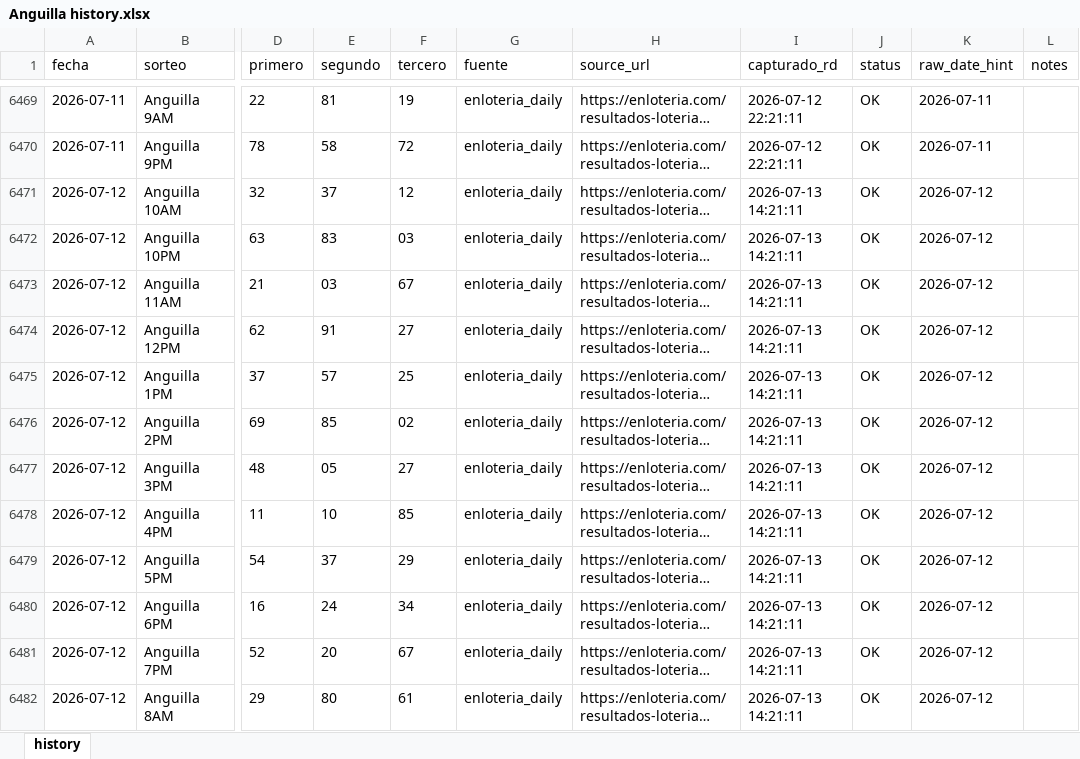
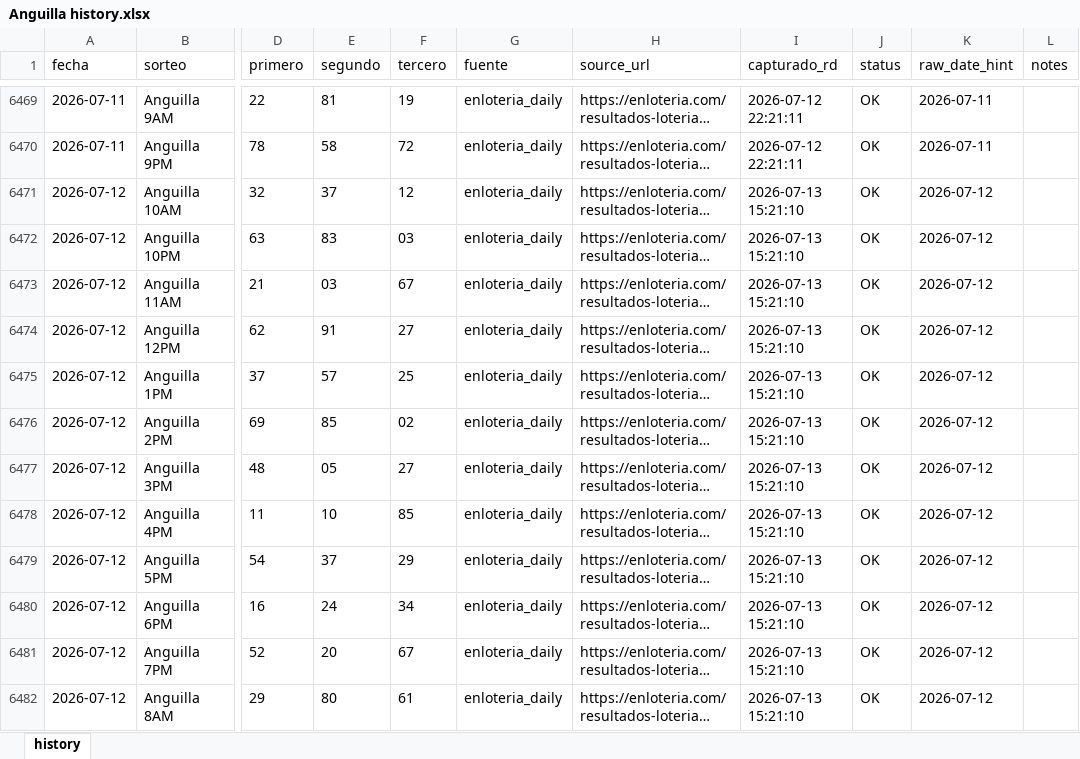
Before and after one commit to carbosota1/ANGUILA-HR, an Excel workbook: data/Anguilla history.xlsx, sheet history, drawn as a sheet; only a part is shown, gaps mark what is left out; long unchanged cells end in …; values as stored, in another font and other column widths than the file's, no borders; the diff covers the shown part only; the diff names each change by its address in the sheet, - before the commit and + after, or states it on an @@ line.

```diff
--- a/data/Anguilla history.xlsx (sheet history)
+++ b/data/Anguilla history.xlsx (sheet history)
-I6471:I6482 (capturado_rd): 2026-07-13 14:21:11
+I6471:I6482 (capturado_rd): 2026-07-13 15:21:10
```
Also changed, not shown: 1 added row and 10 edited cells elsewhere in this sheet, 6 other files.
